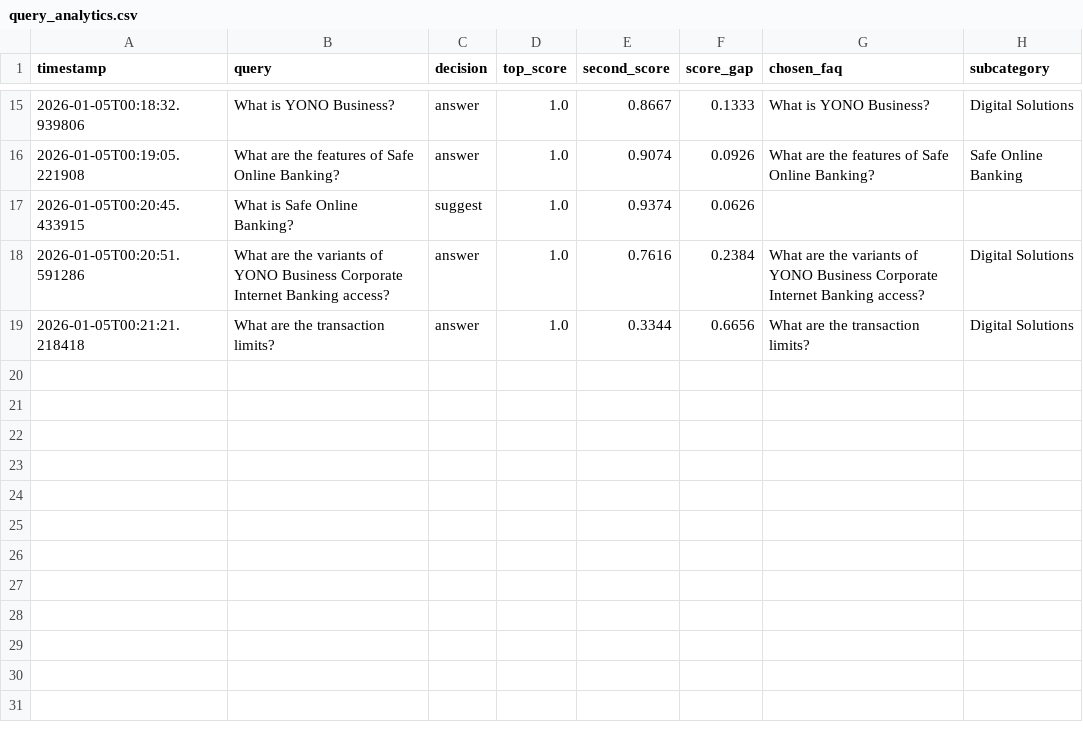
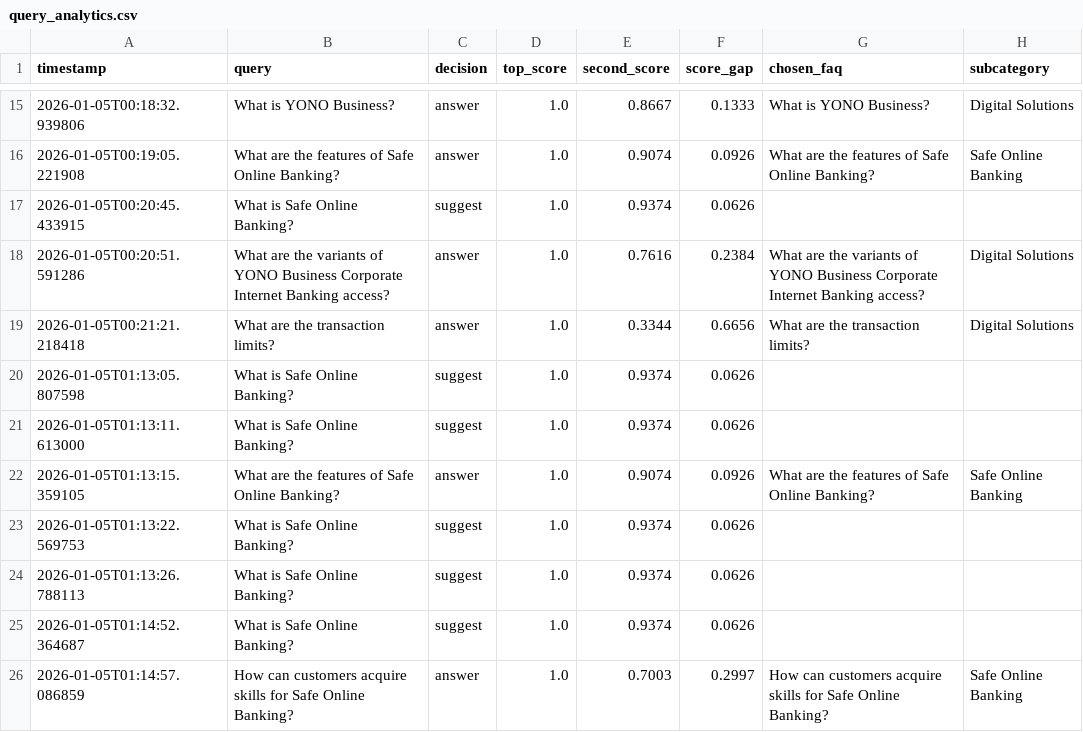
Before and after one commit to yashbeersingh/faq_chatbot, a CSV file: data/query_analytics.csv, drawn as a sheet; only a part is shown, gaps mark what is left out; the diff names each change by its address in the sheet, - before the commit and + after, or states it on an @@ line.

```diff
--- a/data/query_analytics.csv
+++ b/data/query_analytics.csv
+row 20: 2026-01-05T01:13:05.807598 | What is Safe Online Banking? | suggest | 1.0 | 0.9374 | 0.0626
+row 21: 2026-01-05T01:13:11.613000 | What is Safe Online Banking? | suggest | 1.0 | 0.9374 | 0.0626
+row 22: 2026-01-05T01:13:15.359105 | What are the features of Safe Online Banking? | answer | 1.0 | 0.9074 | 0.0926 | What are the features of Safe Online Banking? | Safe Online Banking
+row 23: 2026-01-05T01:13:22.569753 | What is Safe Online Banking? | suggest | 1.0 | 0.9374 | 0.0626
+row 24: 2026-01-05T01:13:26.788113 | What is Safe Online Banking? | suggest | 1.0 | 0.9374 | 0.0626
+row 25: 2026-01-05T01:14:52.364687 | What is Safe Online Banking? | suggest | 1.0 | 0.9374 | 0.0626
+row 26: 2026-01-05T01:14:57.086859 | How can customers acquire skills for Safe Online Banking? | answer | 1.0 | 0.7003 | 0.2997 | How can customers acquire skills for Safe Online Banking? | Safe Online Banking
```
Also changed, not shown: 1 other file.
